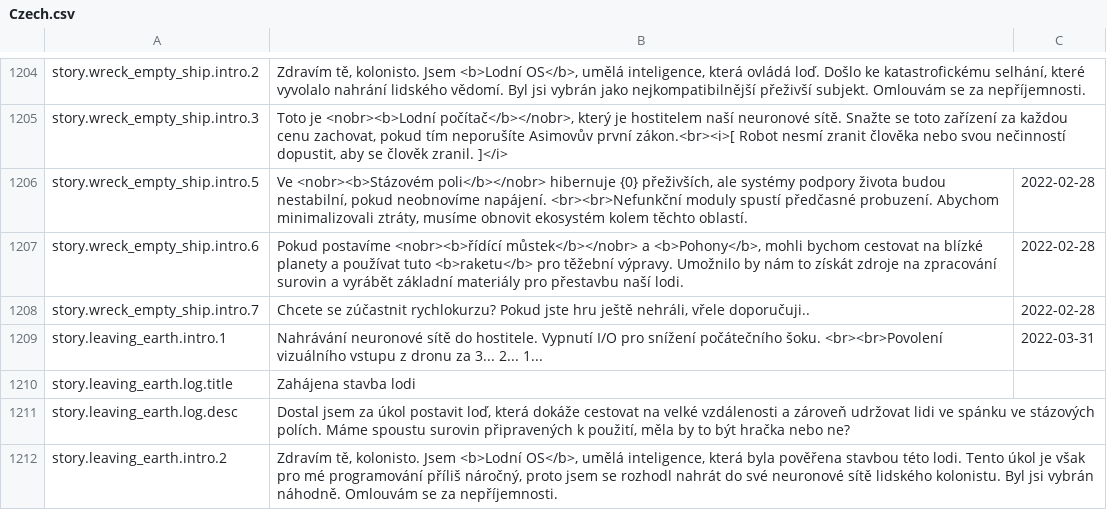
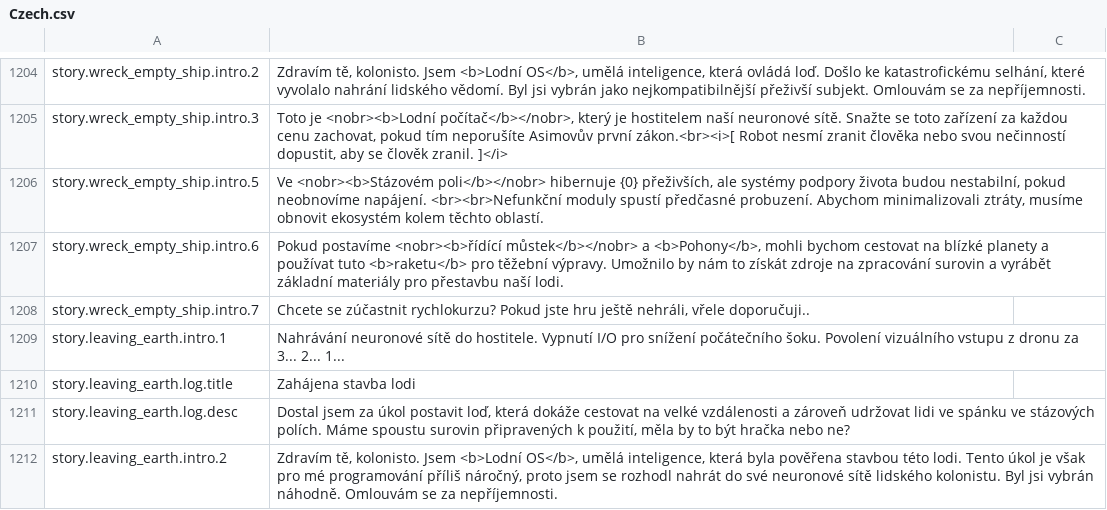
Before and after one commit to kodolinija/stardeus-translations, a CSV file: Translations/Czech.csv, drawn as a sheet; only a part is shown, gaps mark what is left out.

Commit message:
Update Czech.csv

```diff
--- a/Translations/Czech.csv
+++ b/Translations/Czech.csv
@@ -1205,6 +1205,6 @@ story.wreck_empty_ship.intro.2,"Zdravím tě, kolonisto. Jsem <b>Lodní OS</b>,
 story.wreck_empty_ship.intro.3,"Toto je <nobr><b>Lodní počítač</b></nobr>, který je hostitelem naší neuronové sítě. Snažte se toto zařízení za každou cenu zachovat, pokud tím neporušíte Asimovův první zákon.<br><i>[ Robot nesmí zranit člověka nebo svou nečinností dopustit, aby se člověk zranil. ]</i>",
-story.wreck_empty_ship.intro.5,"Ve <nobr><b>Stázovém poli</b></nobr> hibernuje {0} přeživších, ale systémy podpory života budou nestabilní, pokud neobnovíme napájení. <br><br>Nefunkční moduly spustí předčasné probuzení. Abychom minimalizovali ztráty, musíme obnovit ekosystém kolem těchto oblastí.",2022-02-28,
-story.wreck_empty_ship.intro.6,"Pokud postavíme <nobr><b>řídící můstek</b></nobr> a <b>Pohony</b>, mohli bychom cestovat na blízké planety a používat tuto <b>raketu</b> pro těžební výpravy. Umožnilo by nám to získát zdroje na zpracování surovin a vyrábět základní materiály pro přestavbu naší lodi.",2022-02-28,
-story.wreck_empty_ship.intro.7,"Chcete se zúčastnit rychlokurzu? Pokud jste hru ještě nehráli, vřele doporučuji..",2022-02-28,
-story.leaving_earth.intro.1,Nahrávání neuronové sítě do hostitele. Vypnutí I/O pro snížení počátečního šoku. <br><br>Povolení vizuálního vstupu z dronu za 3... 2... 1...,2022-03-31,
+story.wreck_empty_ship.intro.5,"Ve <nobr><b>Stázovém poli</b></nobr> hibernuje {0} přeživších, ale systémy podpory života budou nestabilní, pokud neobnovíme napájení. <br><br>Nefunkční moduly spustí předčasné probuzení. Abychom minimalizovali ztráty, musíme obnovit ekosystém kolem těchto oblastí.",
+story.wreck_empty_ship.intro.6,"Pokud postavíme <nobr><b>řídící můstek</b></nobr> a <b>Pohony</b>, mohli bychom cestovat na blízké planety a používat tuto <b>raketu</b> pro těžební výpravy. Umožnilo by nám to získát zdroje na zpracování surovin a vyrábět základní materiály pro přestavbu naší lodi.",
+story.wreck_empty_ship.intro.7,"Chcete se zúčastnit rychlokurzu? Pokud jste hru ještě nehráli, vřele doporučuji..",
+story.leaving_earth.intro.1,Nahrávání neuronové sítě do hostitele. Vypnutí I/O pro snížení počátečního šoku. Povolení vizuálního vstupu z dronu za 3... 2... 1...,
 story.leaving_earth.log.title,Zahájena stavba lodi,
```
